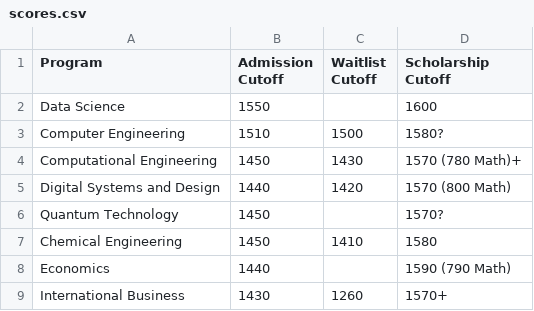
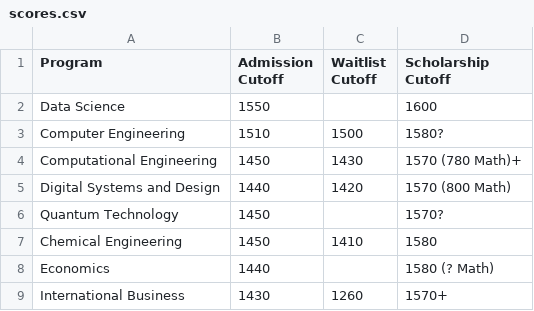
Before and after one commit to aaltosatcutoffs/aaltosatcutoffs.github.io, a CSV file: _data/scores.csv, drawn as a sheet.

Commit message:
Update Economics score

```diff
--- a/_data/scores.csv
+++ b/_data/scores.csv
@@ -7,3 +7,3 @@ Quantum Technology,1450,,1570?
 Chemical Engineering,1450,1410,1580
-Economics,1440,,1590 (790 Math)
+Economics,1440,,1580 (? Math)
 International Business,1430,1260,1570+
```
